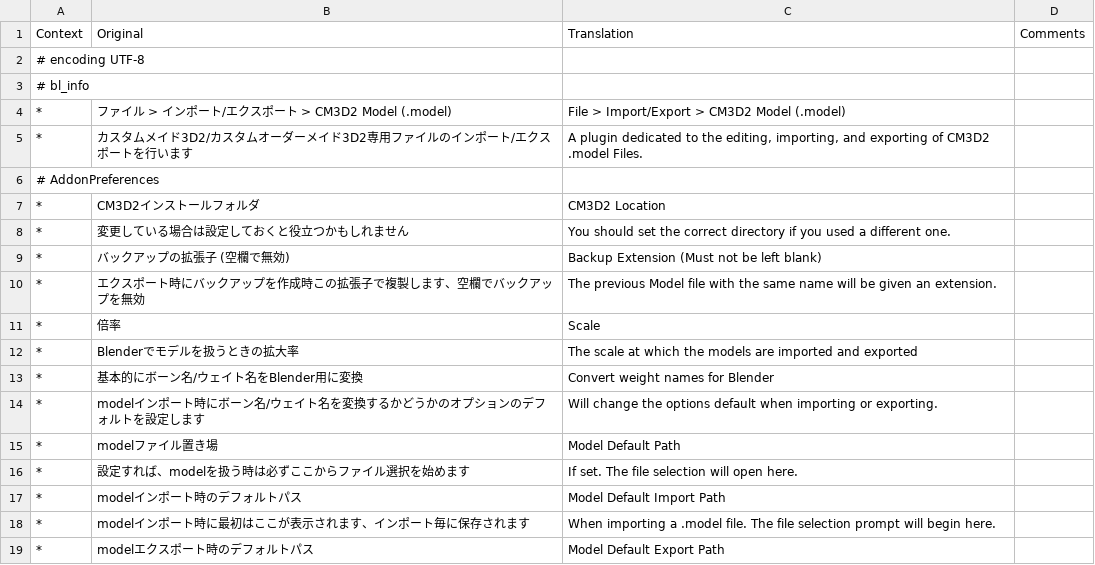
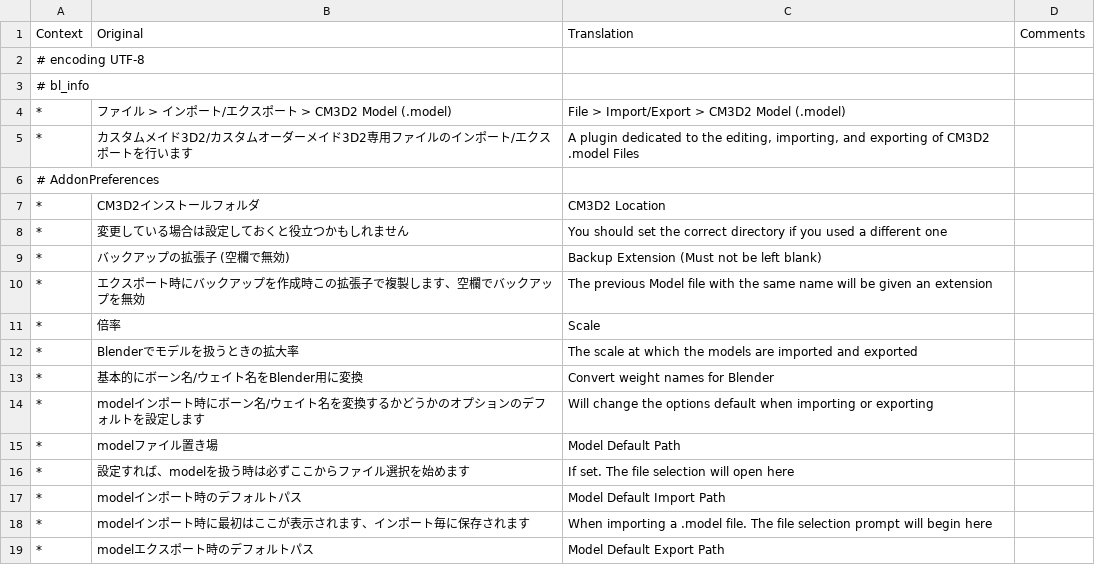
Before and after one commit to luvoid/Blender-CM3D2-Converter, a CSV file: CM3D2 Converter/translations/en_US/__init__.csv, drawn as a sheet; only a part is shown; the diff covers the shown part only.

Commit message:
Added translation .csv files

```diff
--- a/CM3D2 Converter/translations/en_US/__init__.csv
+++ b/CM3D2 Converter/translations/en_US/__init__.csv
@@ -4,8 +4,8 @@
 "*","ファイル > インポート/エクスポート > CM3D2 Model (.model)","File > Import/Export > CM3D2 Model (.model)",""
-"*","カスタムメイド3D2/カスタムオーダーメイド3D2専用ファイルのインポート/エクスポートを行います","A plugin dedicated to the editing, importing, and exporting of CM3D2 .model Files.",""
+"*","カスタムメイド3D2/カスタムオーダーメイド3D2専用ファイルのインポート/エクスポートを行います","A plugin dedicated to the editing, importing, and exporting of CM3D2 .model Files",""
 # AddonPreferences
 "*","CM3D2インストールフォルダ","CM3D2 Location",""
-"*","変更している場合は設定しておくと役立つかもしれません","You should set the correct directory if you used a different one.",""
+"*","変更している場合は設定しておくと役立つかもしれません","You should set the correct directory if you used a different one",""
 "*","バックアップの拡張子 (空欄で無効)","Backup Extension (Must not be left blank)",""
-"*","エクスポート時にバックアップを作成時この拡張子で複製します、空欄でバックアップを無効","The previous Model file with the same name will be given an extension.",""
+"*","エクスポート時にバックアップを作成時この拡張子で複製します、空欄でバックアップを無効","The previous Model file with the same name will be given an extension",""
 "*","倍率","Scale",""
@@ -13,7 +13,7 @@
 "*","基本的にボーン名/ウェイト名をBlender用に変換","Convert weight names for Blender",""
-"*","modelインポート時にボーン名/ウェイト名を変換するかどうかのオプションのデフォルトを設定します","Will change the options default when importing or exporting.",""
+"*","modelインポート時にボーン名/ウェイト名を変換するかどうかのオプションのデフォルトを設定します","Will change the options default when importing or exporting",""
 "*","modelファイル置き場","Model Default Path",""
-"*","設定すれば、modelを扱う時は必ずここからファイル選択を始めます","If set. The file selection will open here.",""
+"*","設定すれば、modelを扱う時は必ずここからファイル選択を始めます","If set. The file selection will open here",""
 "*","modelインポート時のデフォルトパス","Model Default Import Path",""
-"*","modelインポート時に最初はここが表示されます、インポート毎に保存されます","When importing a .model file. The file selection prompt will begin here.",""
+"*","modelインポート時に最初はここが表示されます、インポート毎に保存されます","When importing a .model file. The file selection prompt will begin here",""
 "*","modelエクスポート時のデフォルトパス","Model Default Export Path",""
```
Also changed, not shown: 14 edited cells elsewhere in this file, 6 other files.
